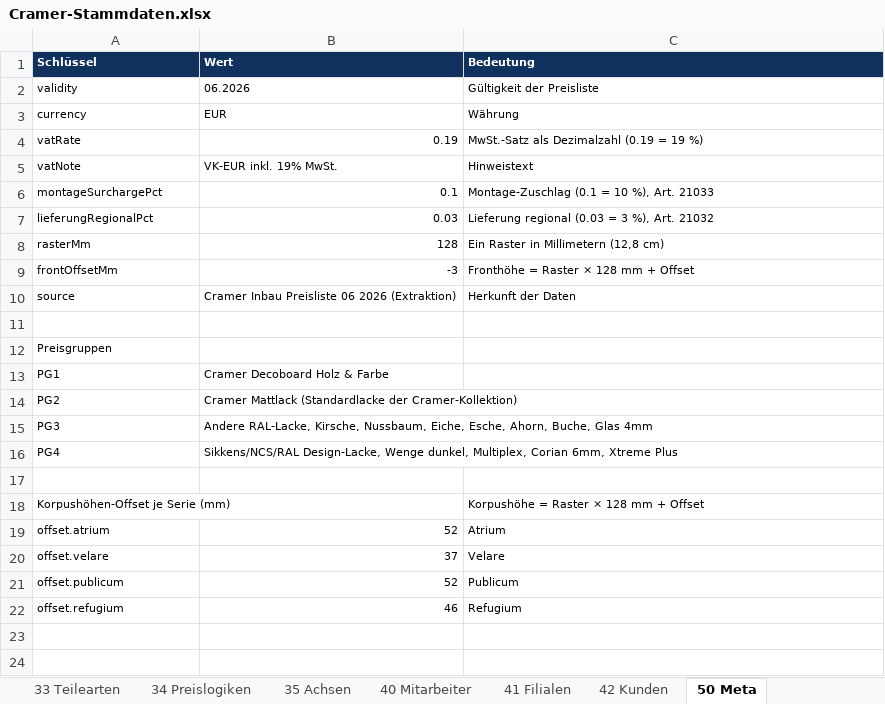
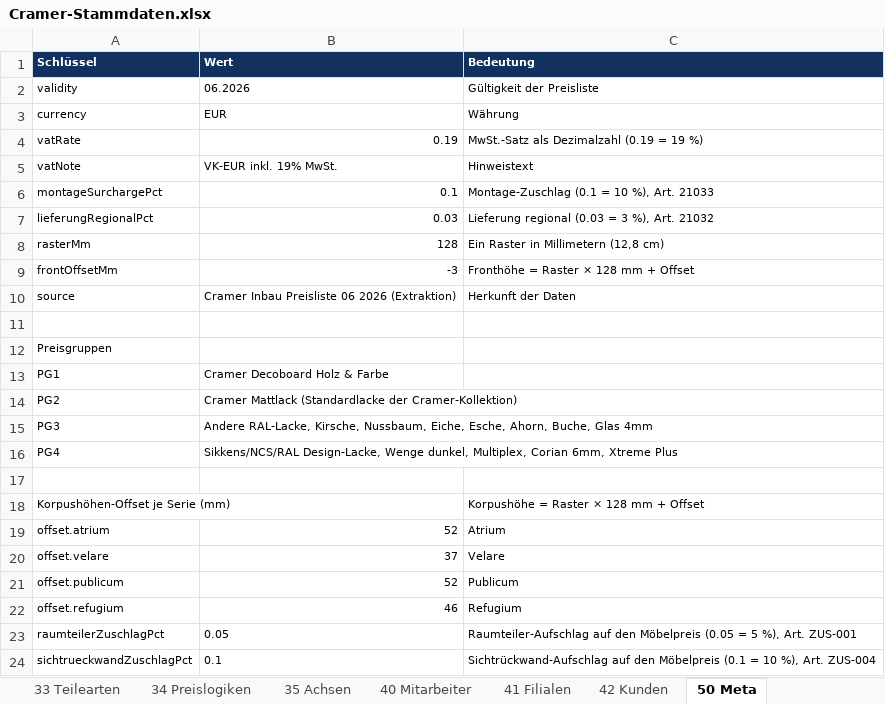
Before and after one commit to shirocasa01-pixel/Cramer-Konfigurator-v2, an Excel workbook: app/Cramer-Stammdaten.xlsx, sheet 50 Meta, drawn as a sheet; values as stored, in another font and other column widths than the file's, no borders; the diff names each change by its address in the sheet, - before the commit and + after, or states it on an @@ line.

```diff
--- a/app/Cramer-Stammdaten.xlsx (sheet 50 Meta)
+++ b/app/Cramer-Stammdaten.xlsx (sheet 50 Meta)
+row 23: raumteilerZuschlagPct | 0.05 | Raumteiler-Aufschlag auf den Möbelpreis (0.05 = 5 %), Art. ZUS-001
+row 24: sichtrueckwandZuschlagPct | 0.1 | Sichtrückwand-Aufschlag auf den Möbelpreis (0.1 = 10 %), Art. ZUS-004
```
Also changed, not shown: sheet 10 Artikel, 48 other files.
